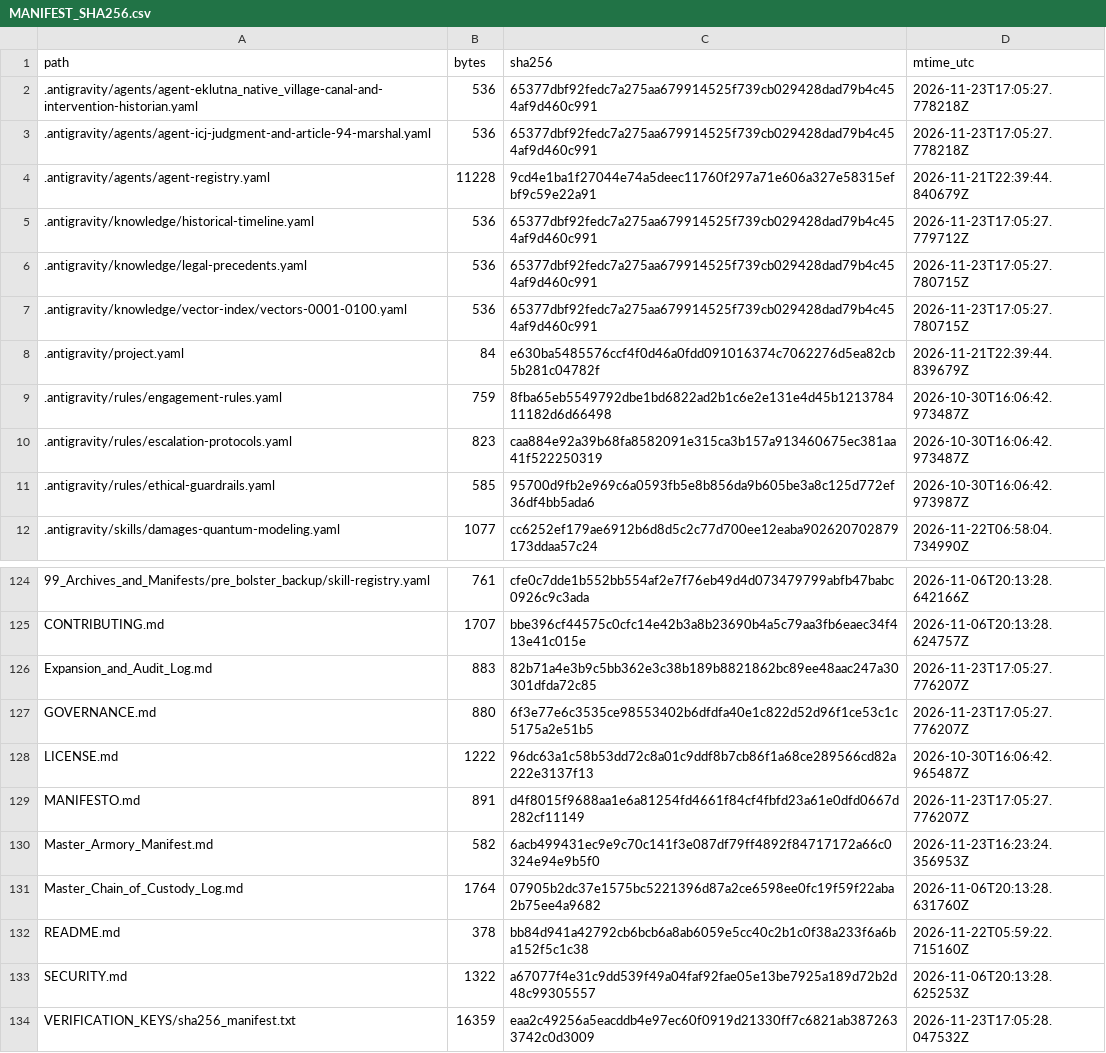
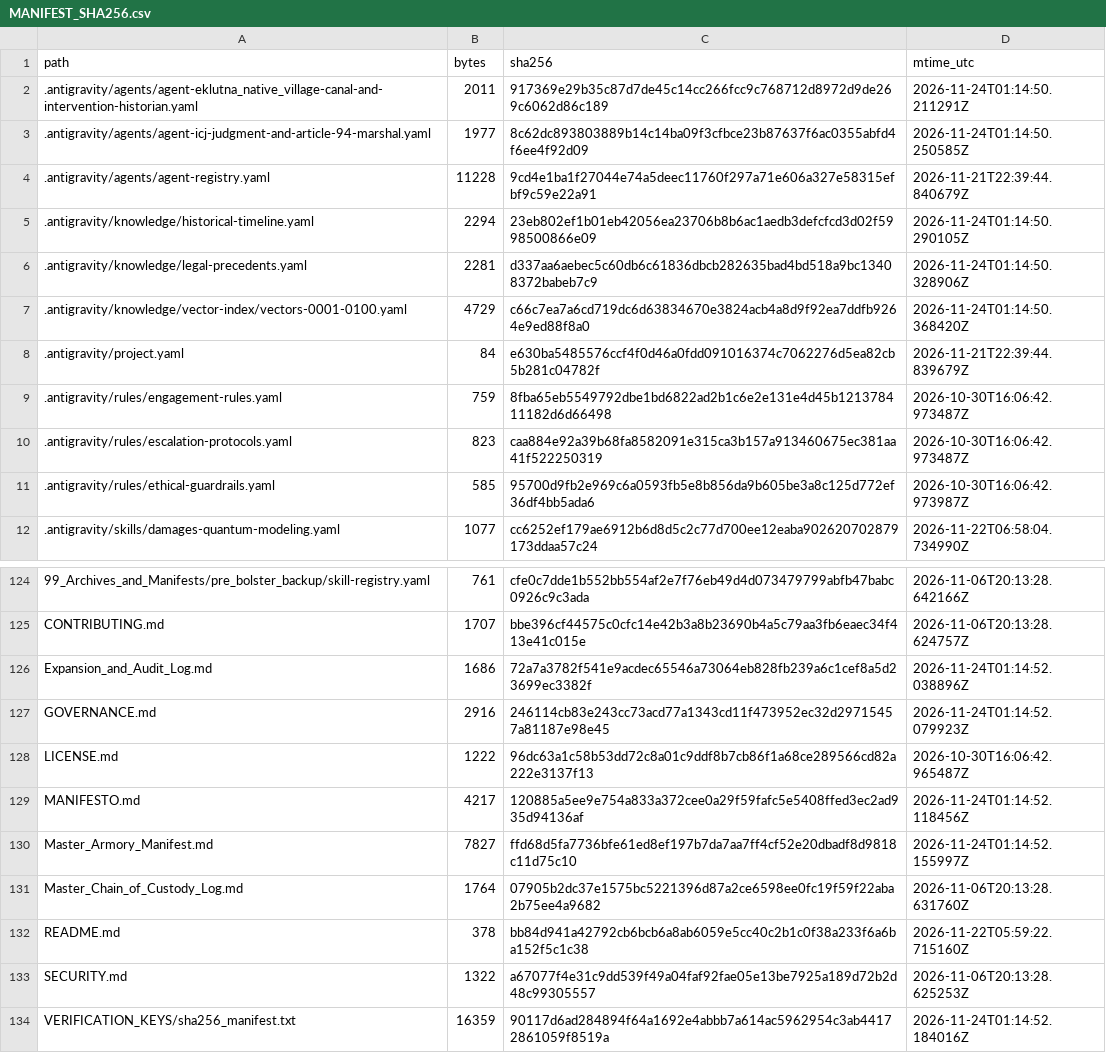
Before and after one commit to GlobalRestitutionAlliance/turtle-island-us-ak-eklutna-native-village-master-litigation, a CSV file: 99_Archives_and_Manifests/MANIFEST_SHA256.csv, drawn as a sheet; only a part is shown, gaps mark what is left out; the diff covers the shown part only.

```diff
--- a/99_Archives_and_Manifests/MANIFEST_SHA256.csv
+++ b/99_Archives_and_Manifests/MANIFEST_SHA256.csv
@@ -1,8 +1,8 @@
 path,bytes,sha256,mtime_utc
-.antigravity/agents/agent-eklutna_native_village-canal-and-intervention-historian.yaml,536,65377dbf92fedc7a275aa679914525f739cb029428dad79b4c454af9d460c991,2026-11-23T17:05:27.778218Z
-.antigravity/agents/agent-icj-judgment-and-article-94-marshal.yaml,536,65377dbf92fedc7a275aa679914525f739cb029428dad79b4c454af9d460c991,2026-11-23T17:05:27.778218Z
+.antigravity/agents/agent-eklutna_native_village-canal-and-intervention-historian.yaml,2011,917369e29b35c87d7de45c14cc266fcc9c768712d8972d9de269c6062d86c189,2026-11-24T01:14:50.211291Z
+.antigravity/agents/agent-icj-judgment-and-article-94-marshal.yaml,1977,8c62dc893803889b14c14ba09f3cfbce23b87637f6ac0355abfd4f6ee4f92d09,2026-11-24T01:14:50.250585Z
 .antigravity/agents/agent-registry.yaml,11228,9cd4e1ba1f27044e74a5deec11760f297a71e606a327e58315efbf9c59e22a91,2026-11-21T22:39:44.840679Z
-.antigravity/knowledge/historical-timeline.yaml,536,65377dbf92fedc7a275aa679914525f739cb029428dad79b4c454af9d460c991,2026-11-23T17:05:27.779712Z
-.antigravity/knowledge/legal-precedents.yaml,536,65377dbf92fedc7a275aa679914525f739cb029428dad79b4c454af9d460c991,2026-11-23T17:05:27.780715Z
-.antigravity/knowledge/vector-index/vectors-0001-0100.yaml,536,65377dbf92fedc7a275aa679914525f739cb029428dad79b4c454af9d460c991,2026-11-23T17:05:27.780715Z
+.antigravity/knowledge/historical-timeline.yaml,2294,23eb802ef1b01eb42056ea23706b8b6ac1aedb3defcfcd3d02f5998500866e09,2026-11-24T01:14:50.290105Z
+.antigravity/knowledge/legal-precedents.yaml,2281,d337aa6aebec5c60db6c61836dbcb282635bad4bd518a9bc13408372babeb7c9,2026-11-24T01:14:50.328906Z
+.antigravity/knowledge/vector-index/vectors-0001-0100.yaml,4729,c66c7ea7a6cd719dc6d63834670e3824acb4a8d9f92ea7ddfb9264e9ed88f8a0,2026-11-24T01:14:50.368420Z
 .antigravity/project.yaml,84,e630ba5485576ccf4f0d46a0fdd091016374c7062276d5ea82cb5b281c04782f,2026-11-21T22:39:44.839679Z
@@ -125,7 +125,7 @@ path,bytes,sha256,mtime_utc
 CONTRIBUTING.md,1707,bbe396cf44575c0cfc14e42b3a8b23690b4a5c79aa3fb6eaec34f413e41c015e,2026-11-06T20:13:28.624757Z
-Expansion_and_Audit_Log.md,883,82b71a4e3b9c5bb362e3c38b189b8821862bc89ee48aac247a30301dfda72c85,2026-11-23T17:05:27.776207Z
-GOVERNANCE.md,880,6f3e77e6c3535ce98553402b6dfdfa40e1c822d52d96f1ce53c1c5175a2e51b5,2026-11-23T17:05:27.776207Z
+Expansion_and_Audit_Log.md,1686,72a7a3782f541e9acdec65546a73064eb828fb239a6c1cef8a5d23699ec3382f,2026-11-24T01:14:52.038896Z
+GOVERNANCE.md,2916,246114cb83e243cc73acd77a1343cd11f473952ec32d29715457a81187e98e45,2026-11-24T01:14:52.079923Z
 LICENSE.md,1222,96dc63a1c58b53dd72c8a01c9ddf8b7cb86f1a68ce289566cd82a222e3137f13,2026-10-30T16:06:42.965487Z
-MANIFESTO.md,891,d4f8015f9688aa1e6a81254fd4661f84cf4fbfd23a61e0dfd0667d282cf11149,2026-11-23T17:05:27.776207Z
-Master_Armory_Manifest.md,582,6acb499431ec9e9c70c141f3e087df79ff4892f84717172a66c0324e94e9b5f0,2026-11-23T16:23:24.356953Z
+MANIFESTO.md,4217,120885a5ee9e754a833a372cee0a29f59fafc5e5408ffed3ec2ad935d94136af,2026-11-24T01:14:52.118456Z
+Master_Armory_Manifest.md,7827,ffd68d5fa7736bfe61ed8ef197b7da7aa7ff4cf52e20dbadf8d9818c11d75c10,2026-11-24T01:14:52.155997Z
 Master_Chain_of_Custody_Log.md,1764,07905b2dc37e1575bc5221396d87a2ce6598ee0fc19f59f22aba2b75ee4a9682,2026-11-06T20:13:28.631760Z
@@ -133,2 +133,2 @@ README.md,378,bb84d941a42792cb6bcb6a8ab6059e5cc40c2b1c0f38a233f6a6ba152f5c1c38,2
 SECURITY.md,1322,a67077f4e31c9dd539f49a04faf92fae05e13be7925a189d72b2d48c99305557,2026-11-06T20:13:28.625253Z
-VERIFICATION_KEYS/sha256_manifest.txt,16359,eaa2c49256a5eacddb4e97ec60f0919d21330ff7c6821ab3872633742c0d3009,2026-11-23T17:05:28.047532Z
+VERIFICATION_KEYS/sha256_manifest.txt,16359,90117d6ad284894f64a1692e4abbb7a614ac5962954c3ab44172861059f8519a,2026-11-24T01:14:52.184016Z
```
Also changed, not shown: 81 edited cells elsewhere in this file, 37 other files.
